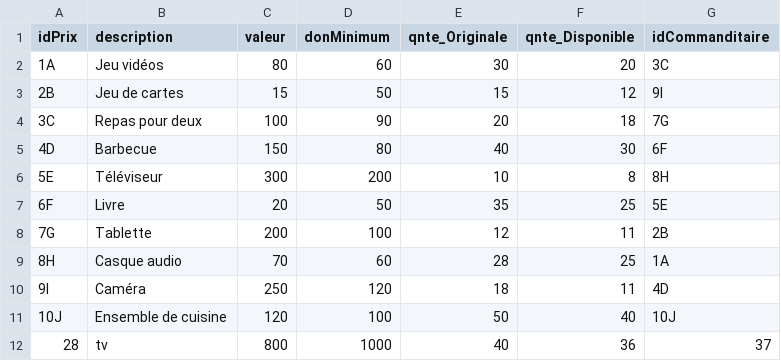
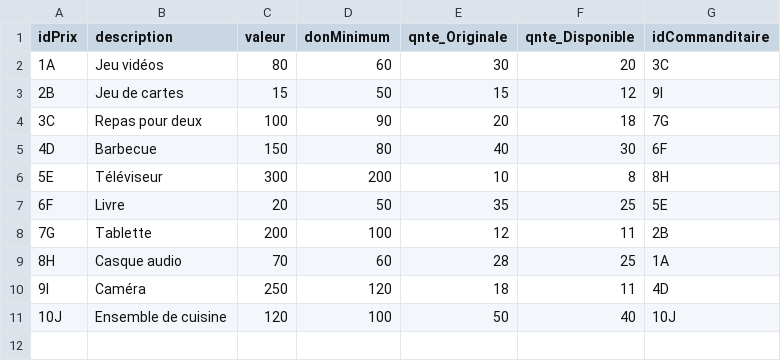
Before and after one commit to cylia93/TelethonSTE, a CSV file: TelethonSTE/Resources/Liste_Prix.csv, drawn as a sheet.

```diff
--- a/TelethonSTE/Resources/Liste_Prix.csv
+++ b/TelethonSTE/Resources/Liste_Prix.csv
@@ -11,2 +11 @@ idPrix,description,valeur,donMinimum,qnte_Originale,qnte_Disponible,idCommandita
 10J,Ensemble de cuisine,120,100,50,40,10J
-28,tv,800,1000,40,36,37
```
Also changed, not shown: TelethonSTE/Resources/Liste_Commanditaires.csv, TelethonSTE/Resources/Liste_Dons.csv, 5 other files.
